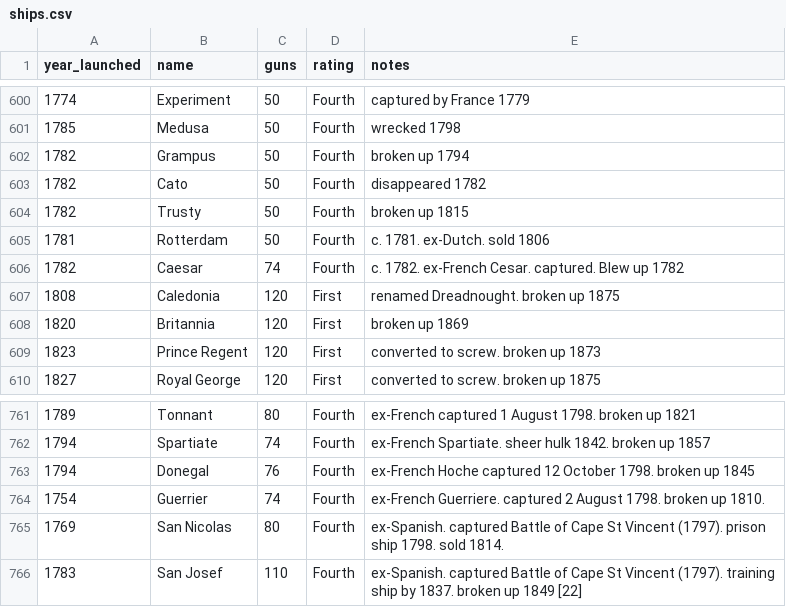
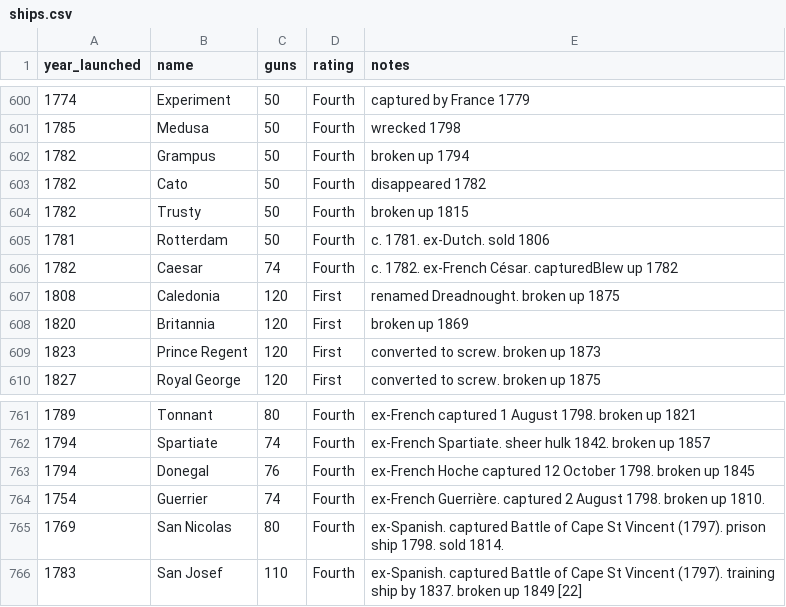
Before and after one commit to PeteRichardson/royal_navy_ships_dataset, a CSV file: ships.csv, drawn as a sheet; only a part is shown, gaps mark what is left out; the diff names each change by its address in the sheet, - before the commit and + after, or states it on an @@ line.

Commit message:
fix: regenerate ships.csv to match wikipedia_ship_list.txt
ships.csv had drifted out of sync with its generator since 2018
(wikipedia_ship_list.txt was last edited in fa45883, but ships.csv's
last edit was an unrelated nlp.py refactor that never re-ran the
generator). Regenerating now fixes:

- Dublin: embedded quote char now properly CSV-escaped (was
  malformed CSV before, an artifact of the old naive print-based
  writer)
- Rotterdam, Caesar, Guerrier: comma-to-period substitution and
  accented characters (César, Guerrière) now match the current
  source text exactly

None of these are behavior changes introduced by the Python 3 port
itself -- the parsing algorithm is unchanged; this just re-syncs the
generated artifact with its already-current source file.

```diff
--- a/ships.csv
+++ b/ships.csv
-E606 (notes): …1782. ex-French Cesar. captured. Blew up 1782
+E606 (notes): …1782. ex-French César. capturedBlew up 1782
-E764 (notes): ex-French Guerriere. captured 2…
+E764 (notes): ex-French Guerrière. captured 2…
```
